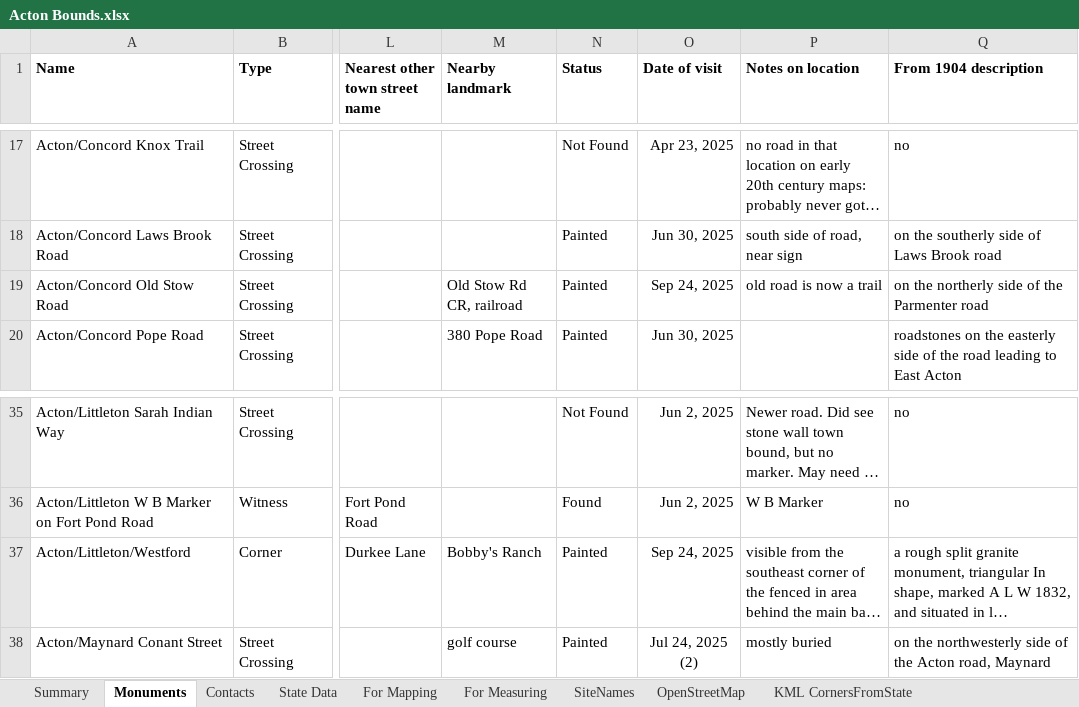
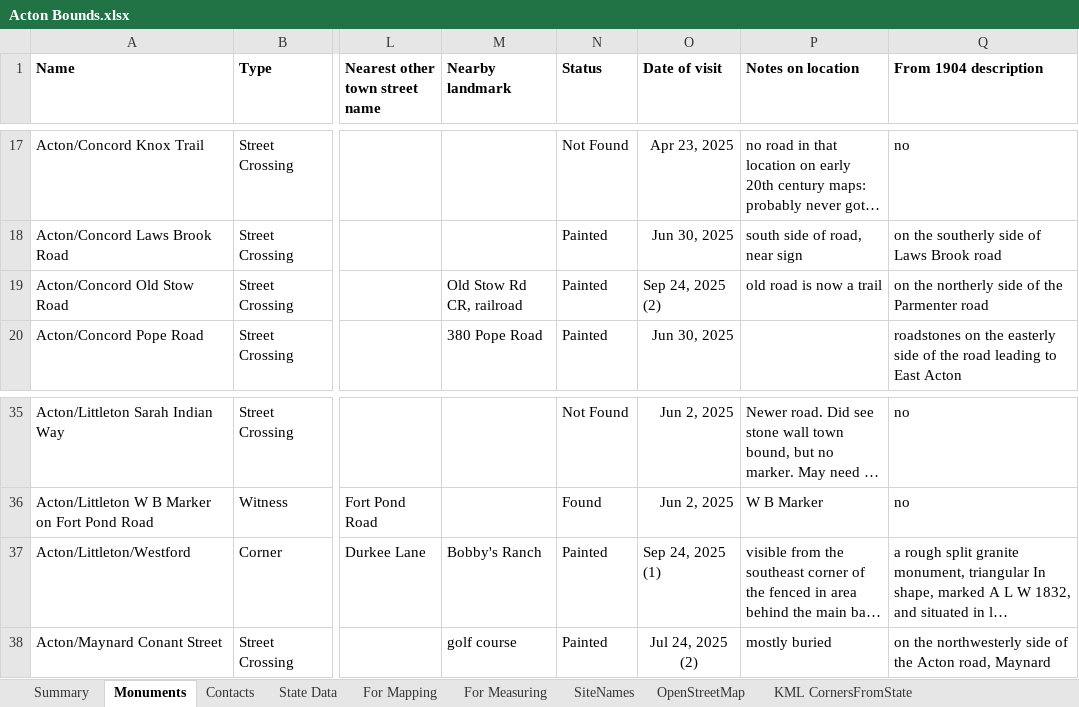
Before and after one commit to jim-snyder-grant/acton-bounds, an Excel workbook: Acton Bounds.xlsx, sheet Monuments, drawn as a sheet; only a part is shown, gaps mark what is left out; long unchanged cells end in …; values as stored, in another font and other column widths than the file's, no borders; charts and pictures not drawn; the diff names each change by its address in the sheet, - before the commit and + after, or states it on an @@ line.

```diff
--- a/Acton Bounds.xlsx (sheet Monuments)
+++ b/Acton Bounds.xlsx (sheet Monuments)
-O19 (Date of visit): Sep 24, 2025
+O19 (Date of visit): Sep 24, 2025 (2)
-O37 (Date of visit): Sep 24, 2025
+O37 (Date of visit): Sep 24, 2025 (1)
```
Also changed, not shown: sheet Contacts, sheet For Mapping, formulas that keep their value, 5 other files.
